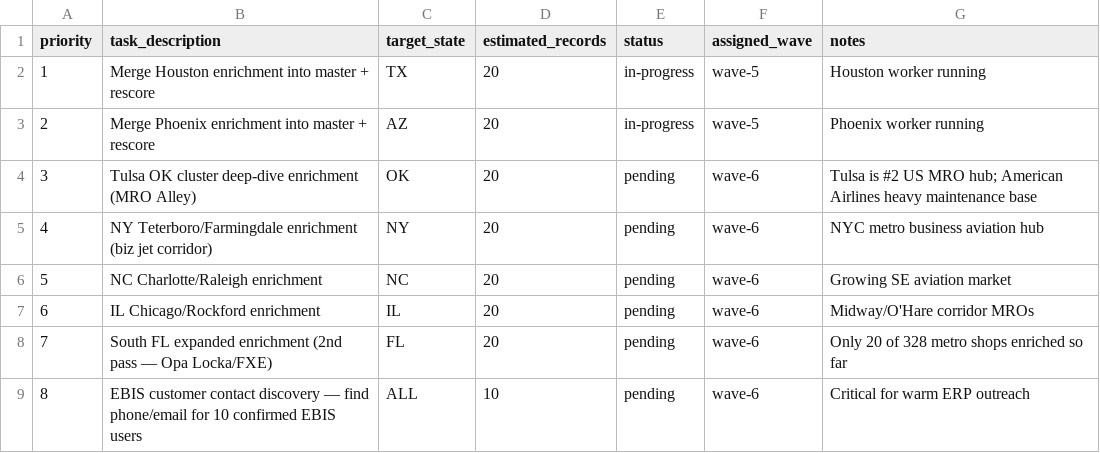
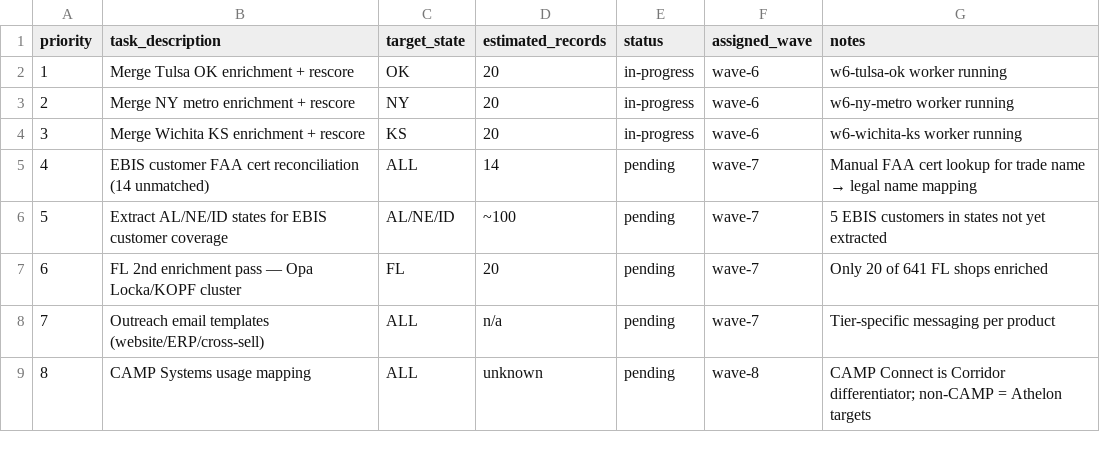
Before and after one commit to Samdifer/Athalon-Open-Claw, a CSV file: knowledge/market-intel/mro-directory/enrichment-backlog.csv, drawn as a sheet; only a part is shown; the diff covers the shown part only.

```diff
--- a/knowledge/market-intel/mro-directory/enrichment-backlog.csv
+++ b/knowledge/market-intel/mro-directory/enrichment-backlog.csv
@@ -1,9 +1,9 @@
 priority,task_description,target_state,estimated_records,status,assigned_wave,notes
-1,Merge Houston enrichment into master + rescore,TX,20,in-progress,wave-5,"Houston worker running"
-2,Merge Phoenix enrichment into master + rescore,AZ,20,in-progress,wave-5,"Phoenix worker running"
-3,Tulsa OK cluster deep-dive enrichment (MRO Alley),OK,20,pending,wave-6,"Tulsa is #2 US MRO hub; American Airlines heavy maintenance base"
-4,NY Teterboro/Farmingdale enrichment (biz jet corridor),NY,20,pending,wave-6,"NYC metro business aviation hub"
-5,NC Charlotte/Raleigh enrichment,NC,20,pending,wave-6,"Growing SE aviation market"
-6,IL Chicago/Rockford enrichment,IL,20,pending,wave-6,"Midway/O'Hare corridor MROs"
-7,South FL expanded enrichment (2nd pass — Opa Locka/FXE),FL,20,pending,wave-6,"Only 20 of 328 metro shops enriched so far"
-8,EBIS customer contact discovery — find phone/email for 10 confirmed EBIS users,ALL,10,pending,wave-6,"Critical for warm ERP outreach"
+1,Merge Tulsa OK enrichment + rescore,OK,20,in-progress,wave-6,"w6-tulsa-ok worker running"
+2,Merge NY metro enrichment + rescore,NY,20,in-progress,wave-6,"w6-ny-metro worker running"
+3,Merge Wichita KS enrichment + rescore,KS,20,in-progress,wave-6,"w6-wichita-ks worker running"
+4,EBIS customer FAA cert reconciliation (14 unmatched),ALL,14,pending,wave-7,"Manual FAA cert lookup for trade name → legal name mapping"
+5,Extract AL/NE/ID states for EBIS customer coverage,AL/NE/ID,~100,pending,wave-7,"5 EBIS customers in states not yet extracted"
+6,FL 2nd enrichment pass — Opa Locka/KOPF cluster,FL,20,pending,wave-7,"Only 20 of 641 FL shops enriched"
+7,Outreach email templates (website/ERP/cross-sell),ALL,n/a,pending,wave-7,"Tier-specific messaging per product"
+8,CAMP Systems usage mapping,ALL,unknown,pending,wave-8,"CAMP Connect is Corridor differentiator; non-CAMP = Athelon targets"
```
Also changed, not shown: 38 edited cells elsewhere in this file, knowledge/market-intel/mro-directory/cross-sell-top25.csv, knowledge/market-intel/mro-directory/erp-targets-tiered.csv, 7 other files.
